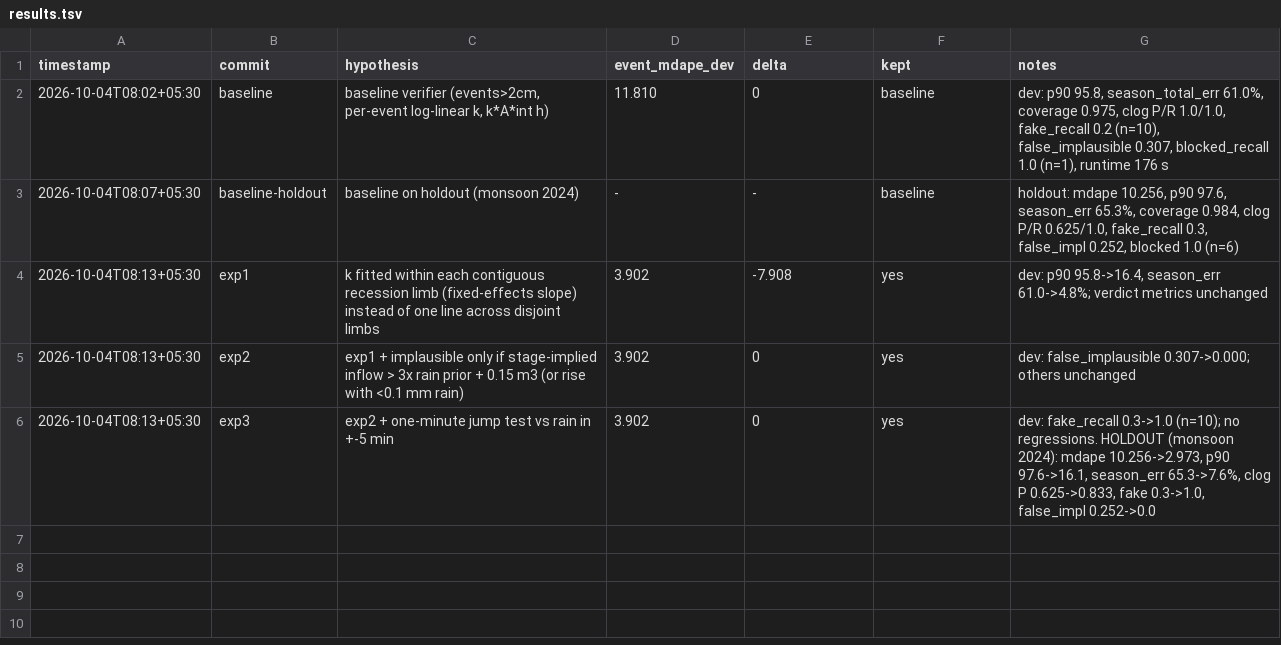
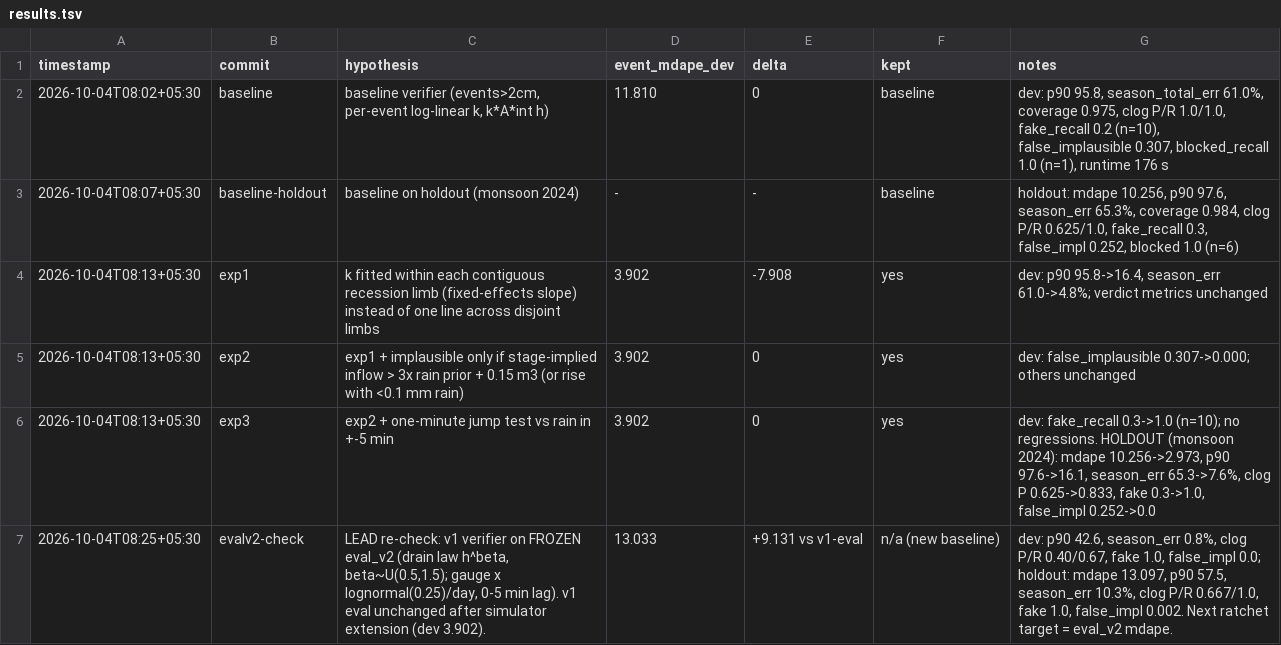
Before and after one commit to imdigitalashish/techfest-2026, a TSV file: innovatex-t1-groundwater/components/recharge_verifier/autoresearch/results.tsv, drawn as a sheet.

Commit message:
innovatex-t1-groundwater: frozen evaluator v2 (drain-law mismatch + imperfect gauge) — honest re-check: v1 verifier 13.0% MdAPE; backlog for ratchet v2

```diff
--- a/innovatex-t1-groundwater/components/recharge_verifier/autoresearch/results.tsv
+++ b/innovatex-t1-groundwater/components/recharge_verifier/autoresearch/results.tsv
@@ -6 +6,2 @@ timestamp	commit	hypothesis	event_mdape_dev	delta	kept	notes
 2026-10-04T08:13+05:30	exp3	exp2 + one-minute jump test vs rain in +-5 min	3.902	0	yes	dev: fake_recall 0.3->1.0 (n=10); no regressions. HOLDOUT (monsoon 2024): mdape 10.256->2.973, p90 97.6->16.1, season_err 65.3->7.6%, clog P 0.625->0.833, fake 0.3->1.0, false_impl 0.252->0.0
+2026-10-04T08:25+05:30	evalv2-check	LEAD re-check: v1 verifier on FROZEN eval_v2 (drain law h^beta, beta~U(0.5,1.5); gauge x lognormal(0.25)/day, 0-5 min lag). v1 eval unchanged after simulator extension (dev 3.902).	13.033	+9.131 vs v1-eval	n/a (new baseline)	dev: p90 42.6, season_err 0.8%, clog P/R 0.40/0.67, fake 1.0, false_impl 0.0; holdout: mdape 13.097, p90 57.5, season_err 10.3%, clog P/R 0.667/1.0, fake 1.0, false_impl 0.002. Next ratchet target = eval_v2 mdape.
```
Also changed, not shown: 5 other files.
